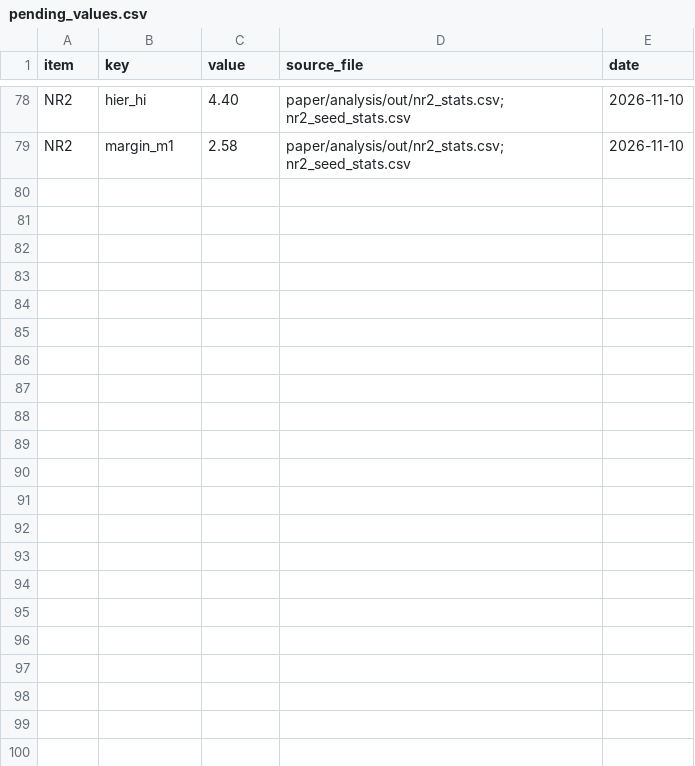
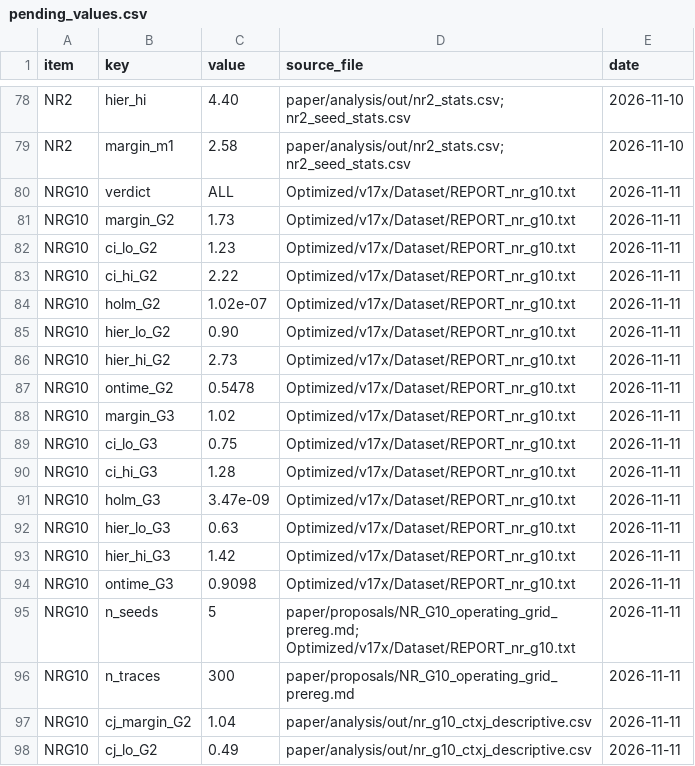
Before and after one commit to SS-Abeer13/Adaptive-AMC-RL, a CSV file: paper/manuscript/pending_values.csv, drawn as a sheet; only a part is shown, gaps mark what is left out; the diff covers the shown part only; the diff names each change by its address in the sheet, - before the commit and + after, or states it on an @@ line.

```diff
--- a/paper/manuscript/pending_values.csv
+++ b/paper/manuscript/pending_values.csv
+row 80: NRG10 | verdict | ALL | Optimized/v17x/Dataset/REPORT_nr_g10.txt | 2026-11-11
+row 81: NRG10 | margin_G2 | 1.73 | Optimized/v17x/Dataset/REPORT_nr_g10.txt | 2026-11-11
+row 82: NRG10 | ci_lo_G2 | 1.23 | Optimized/v17x/Dataset/REPORT_nr_g10.txt | 2026-11-11
+row 83: NRG10 | ci_hi_G2 | 2.22 | Optimized/v17x/Dataset/REPORT_nr_g10.txt | 2026-11-11
+row 84: NRG10 | holm_G2 | 1.02e-07 | Optimized/v17x/Dataset/REPORT_nr_g10.txt | 2026-11-11
+row 85: NRG10 | hier_lo_G2 | 0.90 | Optimized/v17x/Dataset/REPORT_nr_g10.txt | 2026-11-11
+row 86: NRG10 | hier_hi_G2 | 2.73 | Optimized/v17x/Dataset/REPORT_nr_g10.txt | 2026-11-11
+row 87: NRG10 | ontime_G2 | 0.5478 | Optimized/v17x/Dataset/REPORT_nr_g10.txt | 2026-11-11
+row 88: NRG10 | margin_G3 | 1.02 | Optimized/v17x/Dataset/REPORT_nr_g10.txt | 2026-11-11
+row 89: NRG10 | ci_lo_G3 | 0.75 | Optimized/v17x/Dataset/REPORT_nr_g10.txt | 2026-11-11
+row 90: NRG10 | ci_hi_G3 | 1.28 | Optimized/v17x/Dataset/REPORT_nr_g10.txt | 2026-11-11
+row 91: NRG10 | holm_G3 | 3.47e-09 | Optimized/v17x/Dataset/REPORT_nr_g10.txt | 2026-11-11
+row 92: NRG10 | hier_lo_G3 | 0.63 | Optimized/v17x/Dataset/REPORT_nr_g10.txt | 2026-11-11
+row 93: NRG10 | hier_hi_G3 | 1.42 | Optimized/v17x/Dataset/REPORT_nr_g10.txt | 2026-11-11
+row 94: NRG10 | ontime_G3 | 0.9098 | Optimized/v17x/Dataset/REPORT_nr_g10.txt | 2026-11-11
+row 95: NRG10 | n_seeds | 5 | paper/proposals/NR_G10_operating_grid_prereg.md; Optimized/v17x/Dataset/REPORT_nr_g10.txt | 2026-11-11
+row 96: NRG10 | n_traces | 300 | paper/proposals/NR_G10_operating_grid_prereg.md | 2026-11-11
+row 97: NRG10 | cj_margin_G2 | 1.04 | paper/analysis/out/nr_g10_ctxj_descriptive.csv | 2026-11-11
+row 98: NRG10 | cj_lo_G2 | 0.49 | paper/analysis/out/nr_g10_ctxj_descriptive.csv | 2026-11-11
```
Also changed, not shown: 13 added rows elsewhere in this file, paper/lit/lit_matrix.csv, paper/lit/verification_report.csv, 31 other files.
